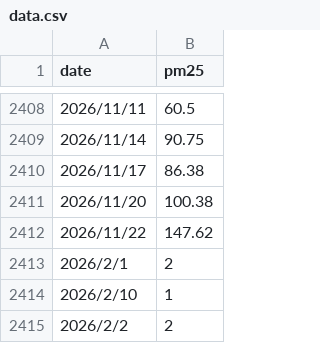
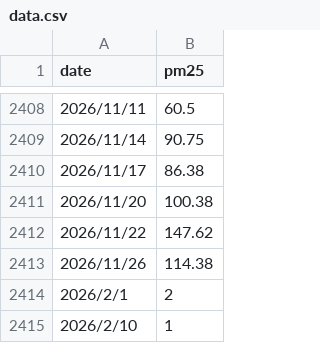
Before and after one commit to soliharustamxojayeva11-arch/Tashken-Air-Quality, a CSV file: data.csv, drawn as a sheet; only a part is shown, gaps mark what is left out; the shorter side is filled out with more unchanged rows.

```diff
--- a/data.csv
+++ b/data.csv
@@ -2412,2 +2412,3 @@ date,pm25
 2026/11/22,147.62
+2026/11/26,114.38
 2026/2/1,2
```
Also changed, not shown: 1 other file.
